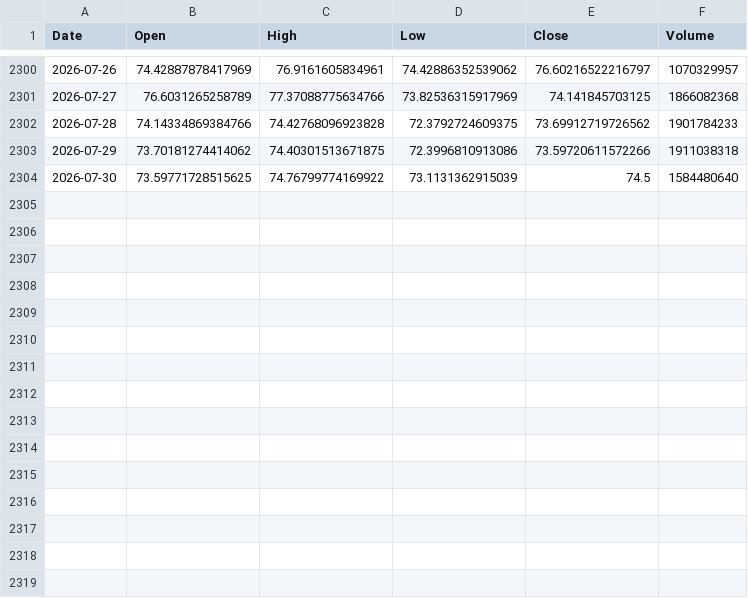
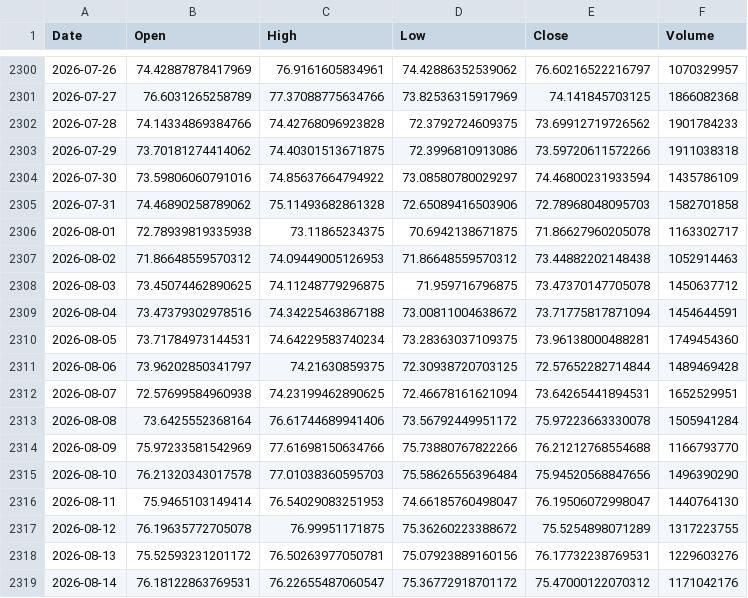
Before and after one commit to zeofalis/PREDIKSI-CRYPTO, a CSV file: data/sol.csv, drawn as a sheet; only a part is shown, gaps mark what is left out.

Commit message:
Update dataset and prediction models

```diff
--- a/data/sol.csv
+++ b/data/sol.csv
@@ -2303,2 +2303,17 @@ Date,Open,High,Low,Close,Volume
 2026-07-29,73.70181274414062,74.40301513671875,72.3996810913086,73.59720611572266,1911038318
-2026-07-30,73.59771728515625,74.76799774169922,73.1131362915039,74.5,1584480640
+2026-07-30,73.59806060791016,74.85637664794922,73.08580780029297,74.46800231933594,1435786109
+2026-07-31,74.46890258789062,75.11493682861328,72.65089416503906,72.78968048095703,1582701858
+2026-08-01,72.78939819335938,73.11865234375,70.6942138671875,71.86627960205078,1163302717
+2026-08-02,71.86648559570312,74.09449005126953,71.86648559570312,73.44882202148438,1052914463
+2026-08-03,73.45074462890625,74.11248779296875,71.959716796875,73.47370147705078,1450637712
+2026-08-04,73.47379302978516,74.34225463867188,73.00811004638672,73.71775817871094,1454644591
+2026-08-05,73.71784973144531,74.64229583740234,73.28363037109375,73.96138000488281,1749454360
+2026-08-06,73.96202850341797,74.21630859375,72.30938720703125,72.57652282714844,1489469428
+2026-08-07,72.57699584960938,74.23199462890625,72.46678161621094,73.64265441894531,1652529951
+2026-08-08,73.6425552368164,76.61744689941406,73.56792449951172,75.97223663330078,1505941284
+2026-08-09,75.97233581542969,77.61698150634766,75.73880767822266,76.21212768554688,1166793770
+2026-08-10,76.21320343017578,77.01038360595703,75.58626556396484,75.94520568847656,1496390290
+2026-08-11,75.9465103149414,76.54029083251953,74.66185760498047,76.19506072998047,1440764130
+2026-08-12,76.19635772705078,76.99951171875,75.36260223388672,75.5254898071289,1317223755
+2026-08-13,75.52593231201172,76.50263977050781,75.07923889160156,76.17732238769531,1229603276
+2026-08-14,76.18122863769531,76.22655487060547,75.36772918701172,75.47000122070312,1171042176
```
Also changed, not shown: data/btc.csv, data/eth.csv, 10 other files.
